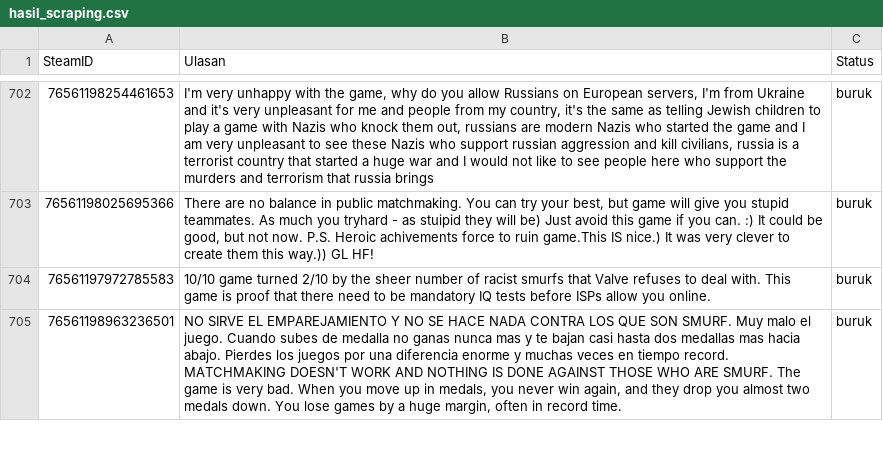
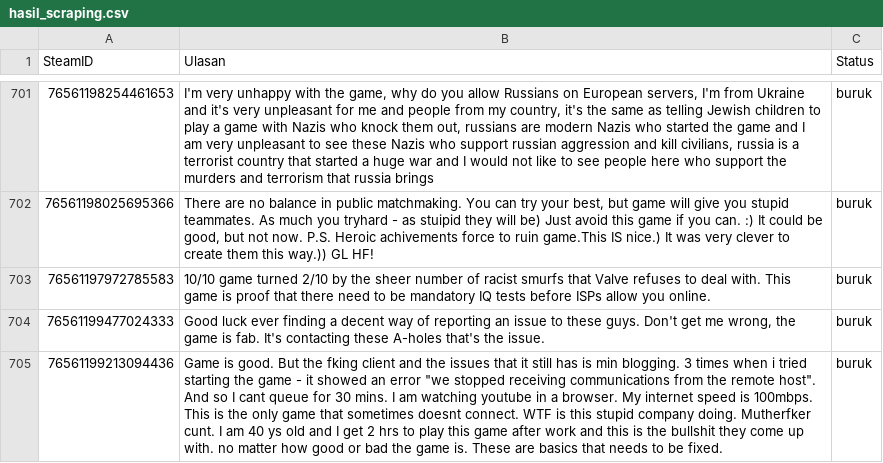
Before and after one commit to baayuraas/Skripsi, a CSV file: uploads/scraping/hasil_scraping.csv, drawn as a sheet; only a part is shown, gaps mark what is left out; the shorter side is filled out with more unchanged rows; the diff covers the shown part only; the diff names each change by its address in the sheet, - before the commit and + after, or states it on an @@ line.

```diff
--- a/uploads/scraping/hasil_scraping.csv
+++ b/uploads/scraping/hasil_scraping.csv
+row 704: 76561199477024333 | Good luck ever finding a decent way of reporting an issue to these guys. Don't get me wrong, the game is fab. It's contacting these A-holes that's the issue. | buruk
+row 705: 76561199213094436 | Game is good. But the fking client and the issues that it still has is min blogging. 3 times when i tried starting the game - it showed an error "we stopped receiving communications from the remote host". And so I cant queue for 30 mins. I am watching youtube in a browser. My internet speed is 100mbps. This is the only game that sometimes doesnt connect. WTF is this stupid company doing. Mutherfker cunt. I am 40 ys old and I get 2 hrs to play this game after work and this is the bullshit they come up with. no matter how good or bad the game is. These are basics that needs to be fixed. | buruk
```
Also changed, not shown: 2 added rows, 4 removed rows, 4 moved rows and 1 edited cell elsewhere in this file, 5 other files.
